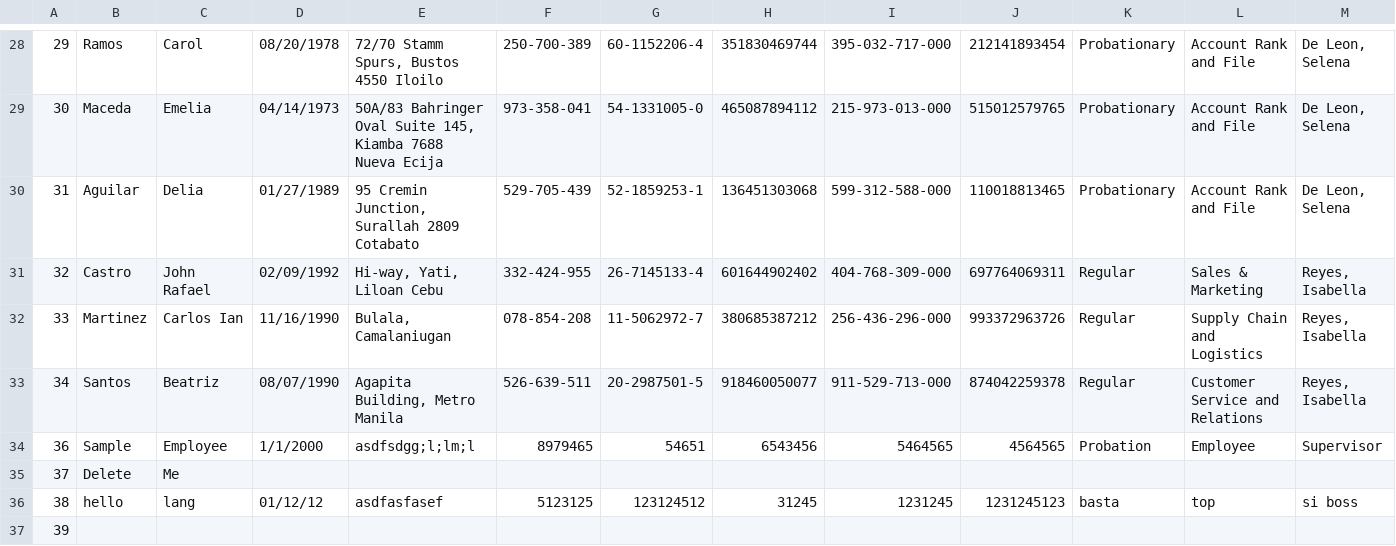
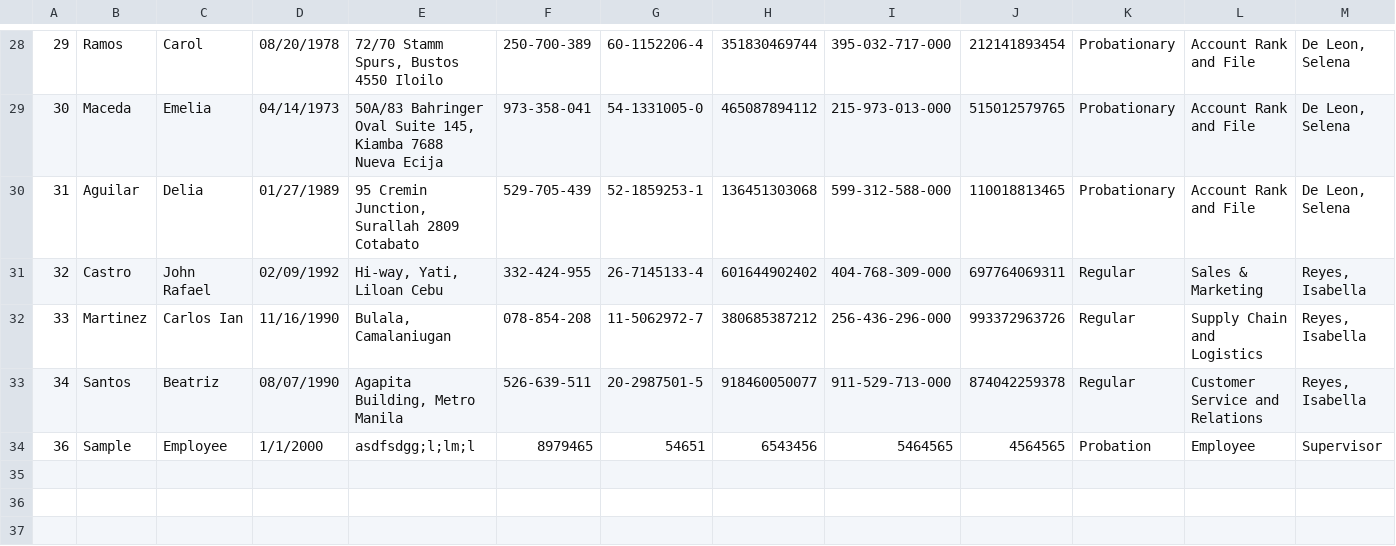
Before and after one commit to jayceebasa/OOP_Principles_MotorPH, a CSV file: resources/Employees.csv, drawn as a sheet; only a part is shown, gaps mark what is left out; rows hold the shown columns only; the diff names each change by its address in the sheet, - before the commit and + after, or states it on an @@ line.

```diff
--- a/resources/Employees.csv
+++ b/resources/Employees.csv
-row 35: 37 | Delete | Me
-row 36: 38 | hello | lang | 01/12/12 | asdfasfasef | 5123125 | 123124512 | 31245 | 1231245 | 1231245123 | basta | top | si boss
-row 37: 39
```
Also changed, not shown: 9 other files.
